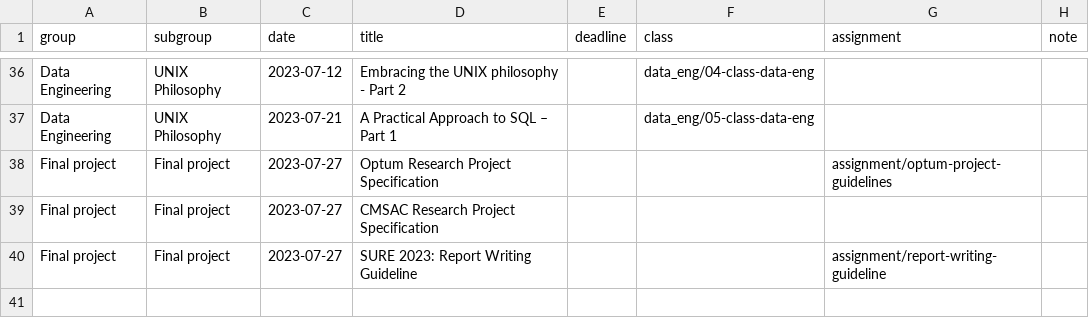
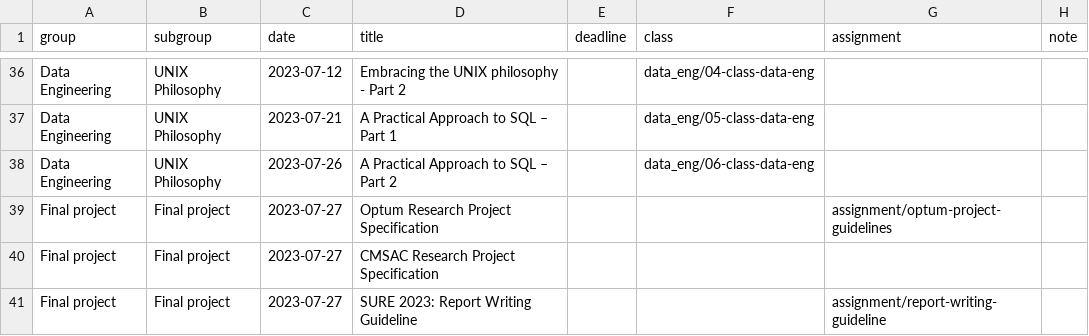
Before and after one commit to shamindras/sure2023, a CSV file: data/schedule.csv, drawn as a sheet; only a part is shown, gaps mark what is left out; the diff names each change by its address in the sheet, - before the commit and + after, or states it on an @@ line.

Commit message:
feat: update nycflights file 2, for data engineering lecture 6

```diff
--- a/data/schedule.csv
+++ b/data/schedule.csv
+row 38: Data Engineering | UNIX Philosophy | 2023-07-26 | A Practical Approach to SQL – Part 2 |  | data_eng/06-class-data-eng
```
Also changed, not shown: 43 other files.
